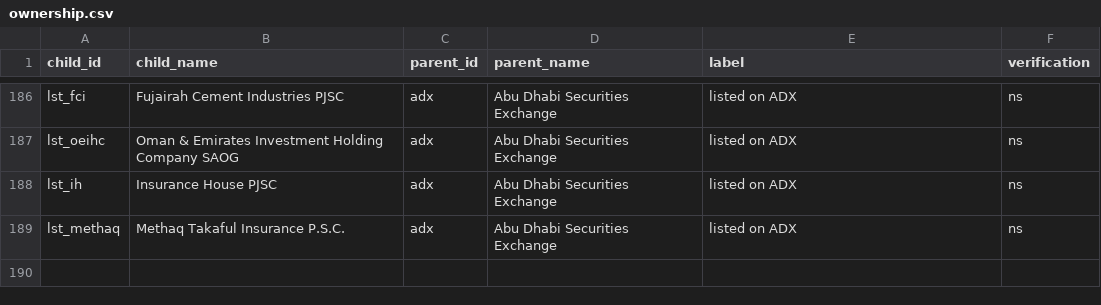
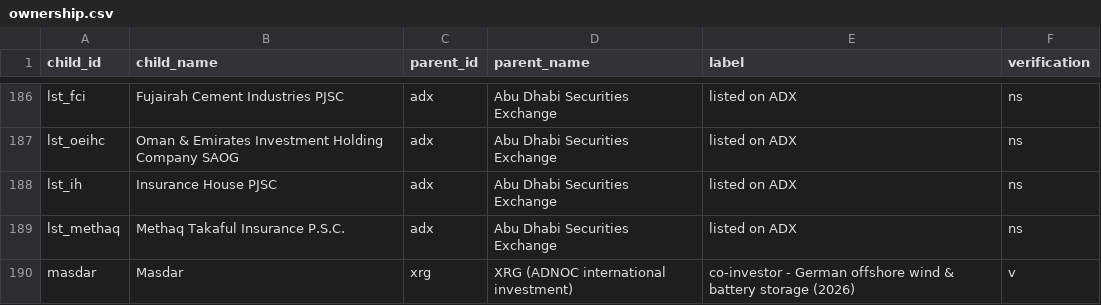
Before and after one commit to qizhangumich/power_network, a CSV file: data/ownership.csv, drawn as a sheet; only a part is shown, gaps mark what is left out; the diff names each change by its address in the sheet, - before the commit and + after, or states it on an @@ line.

```diff
--- a/data/ownership.csv
+++ b/data/ownership.csv
+row 190: masdar | Masdar | xrg | XRG (ADNOC international investment) | co-investor - German offshore wind & battery storage (2026) | v
```
Also changed, not shown: data/backfill_queue.csv, data/suggested_edges.csv, 16 other files.
